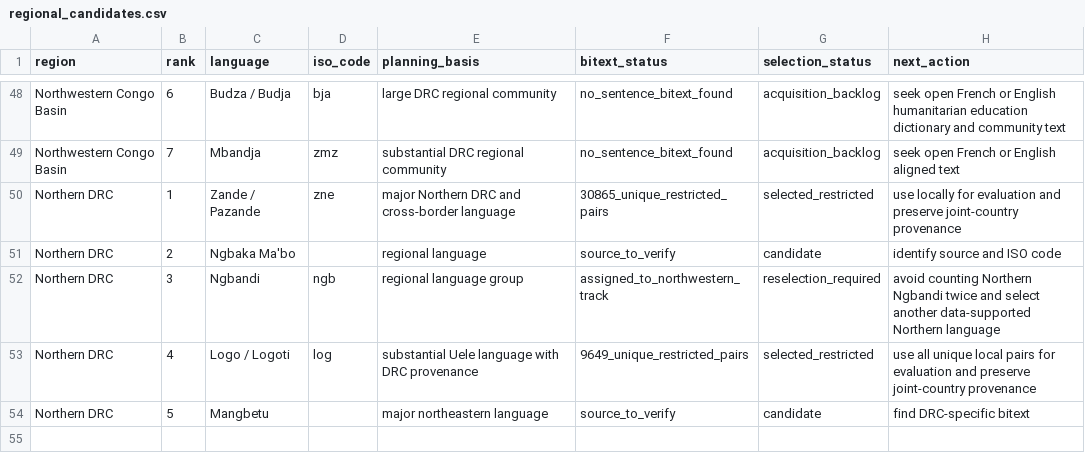
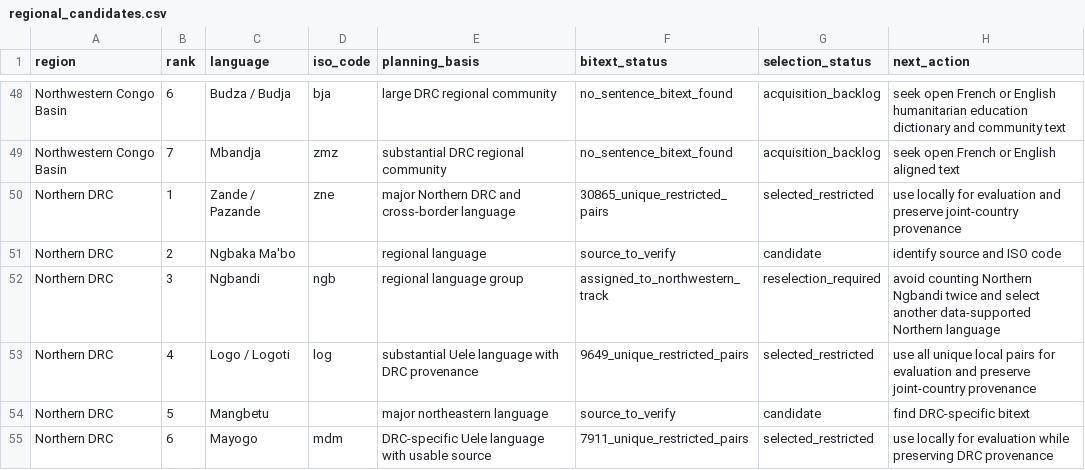
Before and after one commit to Ashuza11/CongoLangBench, a CSV file: registry/regional_candidates.csv, drawn as a sheet; only a part is shown, gaps mark what is left out; the diff names each change by its address in the sheet, - before the commit and + after, or states it on an @@ line.

Commit message:
Curate restricted Mayogo bitext locally

```diff
--- a/registry/regional_candidates.csv
+++ b/registry/regional_candidates.csv
+row 55: Northern DRC | 6 | Mayogo | mdm | DRC-specific Uele language with usable source | 7911_unique_restricted_pairs | selected_restricted | use locally for evaluation while preserving DRC provenance
```
Also changed, not shown: registry/languages.csv, 4 other files.
